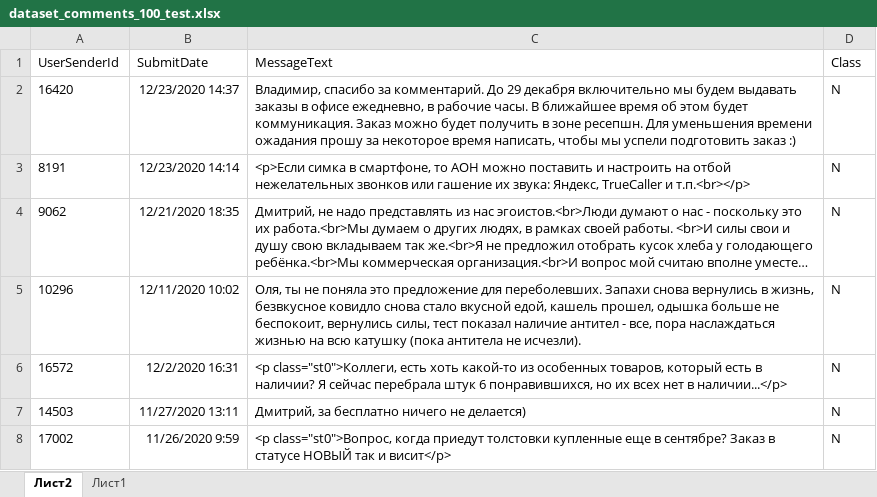
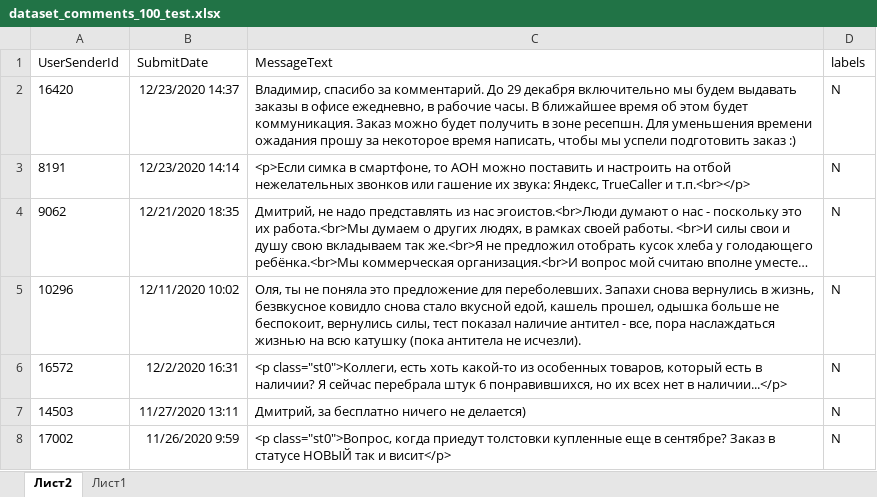
Before and after one commit to khhha-pffuuuu/ITMO_Competition, an Excel workbook: data/dataset_comments_100_test.xlsx, sheet Лист2, drawn as a sheet; only a part is shown; long unchanged cells end in …; values as stored, in another font and other column widths than the file's, no borders; table styles not drawn; the diff names each change by its address in the sheet, - before the commit and + after, or states it on an @@ line.

Commit message:
New dataset + better model

```diff
--- a/data/dataset_comments_100_test.xlsx (sheet Лист2)
+++ b/data/dataset_comments_100_test.xlsx (sheet Лист2)
-D1: Class
+D1: labels
```
Also changed, not shown: 7 other files.
